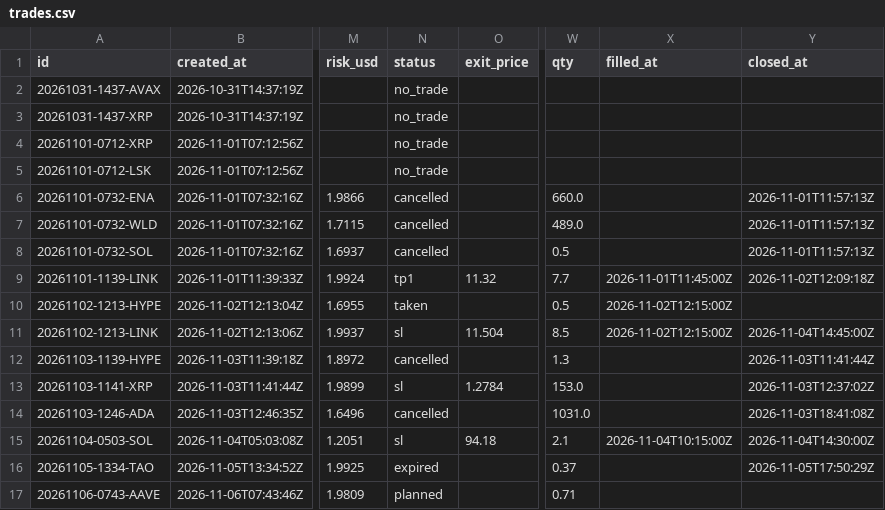
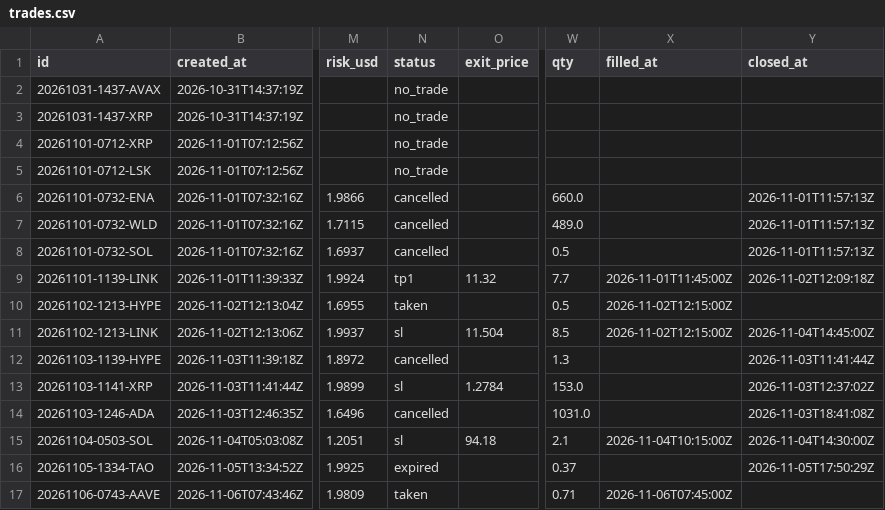
Before and after one commit to ah2233092/trading-agent, a CSV file: journal/trades.csv, drawn as a sheet; only a part is shown, gaps mark what is left out; the diff names each change by its address in the sheet, - before the commit and + after, or states it on an @@ line.

```diff
--- a/journal/trades.csv
+++ b/journal/trades.csv
-N17 (status): planned
+N17 (status): taken
-X17 (filled_at): (empty)
+X17 (filled_at): 2026-11-06T07:45:00Z
```
Also changed, not shown: 1 other file.
